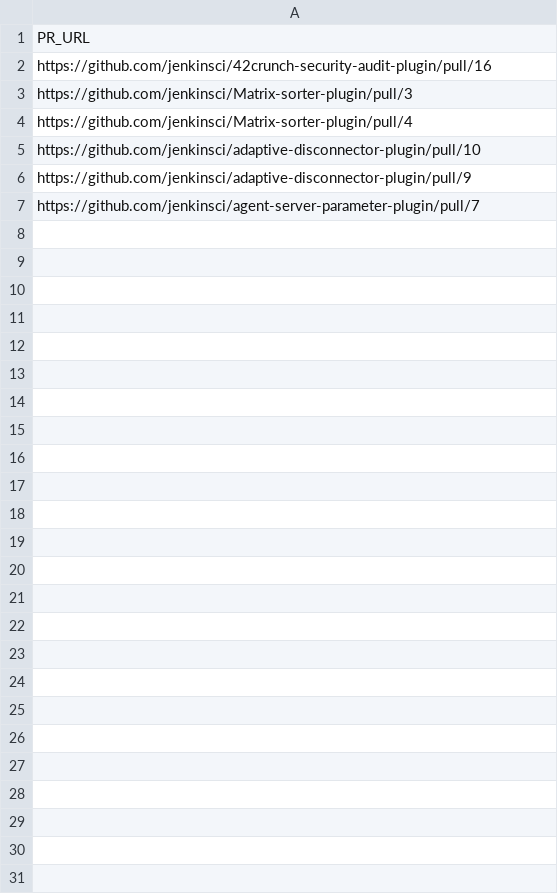
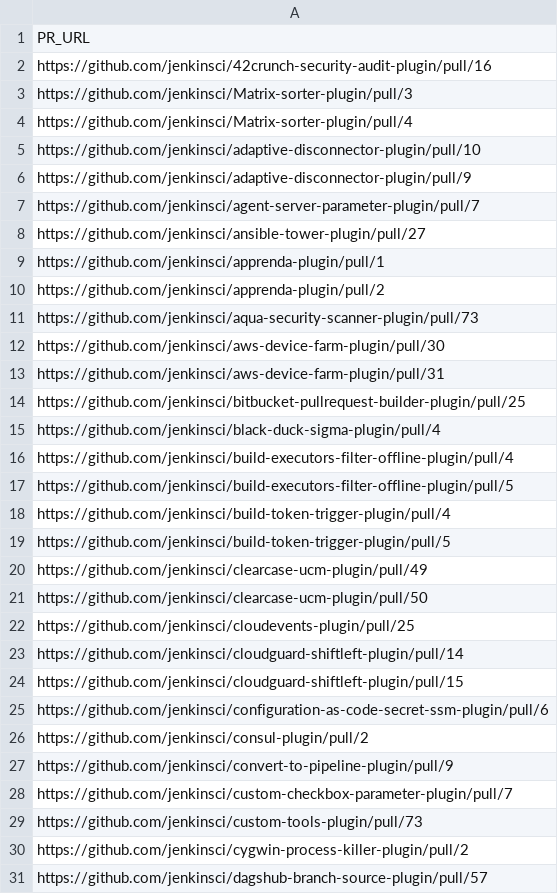
Before and after one commit to gounthar/alpha-omega-stats, a CSV file: data/consolidated/failed_builds.csv, drawn as a sheet; the diff names each change by its address in the sheet, - before the commit and + after, or states it on an @@ line.

Commit message:
feat: add additional PR entries to failed builds CSV

```diff
--- a/data/consolidated/failed_builds.csv
+++ b/data/consolidated/failed_builds.csv
+row 8: https://github.com/jenkinsci/ansible-tower-plugin/pull/27
+row 9: https://github.com/jenkinsci/apprenda-plugin/pull/1
+row 10: https://github.com/jenkinsci/apprenda-plugin/pull/2
+row 11: https://github.com/jenkinsci/aqua-security-scanner-plugin/pull/73
+row 12: https://github.com/jenkinsci/aws-device-farm-plugin/pull/30
+row 13: https://github.com/jenkinsci/aws-device-farm-plugin/pull/31
+row 14: https://github.com/jenkinsci/bitbucket-pullrequest-builder-plugin/pull/25
+row 15: https://github.com/jenkinsci/black-duck-sigma-plugin/pull/4
+row 16: https://github.com/jenkinsci/build-executors-filter-offline-plugin/pull/4
+row 17: https://github.com/jenkinsci/build-executors-filter-offline-plugin/pull/5
+row 18: https://github.com/jenkinsci/build-token-trigger-plugin/pull/4
+row 19: https://github.com/jenkinsci/build-token-trigger-plugin/pull/5
+row 20: https://github.com/jenkinsci/clearcase-ucm-plugin/pull/49
+row 21: https://github.com/jenkinsci/clearcase-ucm-plugin/pull/50
+row 22: https://github.com/jenkinsci/cloudevents-plugin/pull/25
+row 23: https://github.com/jenkinsci/cloudguard-shiftleft-plugin/pull/14
+row 24: https://github.com/jenkinsci/cloudguard-shiftleft-plugin/pull/15
+row 25: https://github.com/jenkinsci/configuration-as-code-secret-ssm-plugin/pull/6
+row 26: https://github.com/jenkinsci/consul-plugin/pull/2
+row 27: https://github.com/jenkinsci/convert-to-pipeline-plugin/pull/9
+row 28: https://github.com/jenkinsci/custom-checkbox-parameter-plugin/pull/7
+row 29: https://github.com/jenkinsci/custom-tools-plugin/pull/73
+row 30: https://github.com/jenkinsci/cygwin-process-killer-plugin/pull/2
+row 31: https://github.com/jenkinsci/dagshub-branch-source-plugin/pull/57
```
